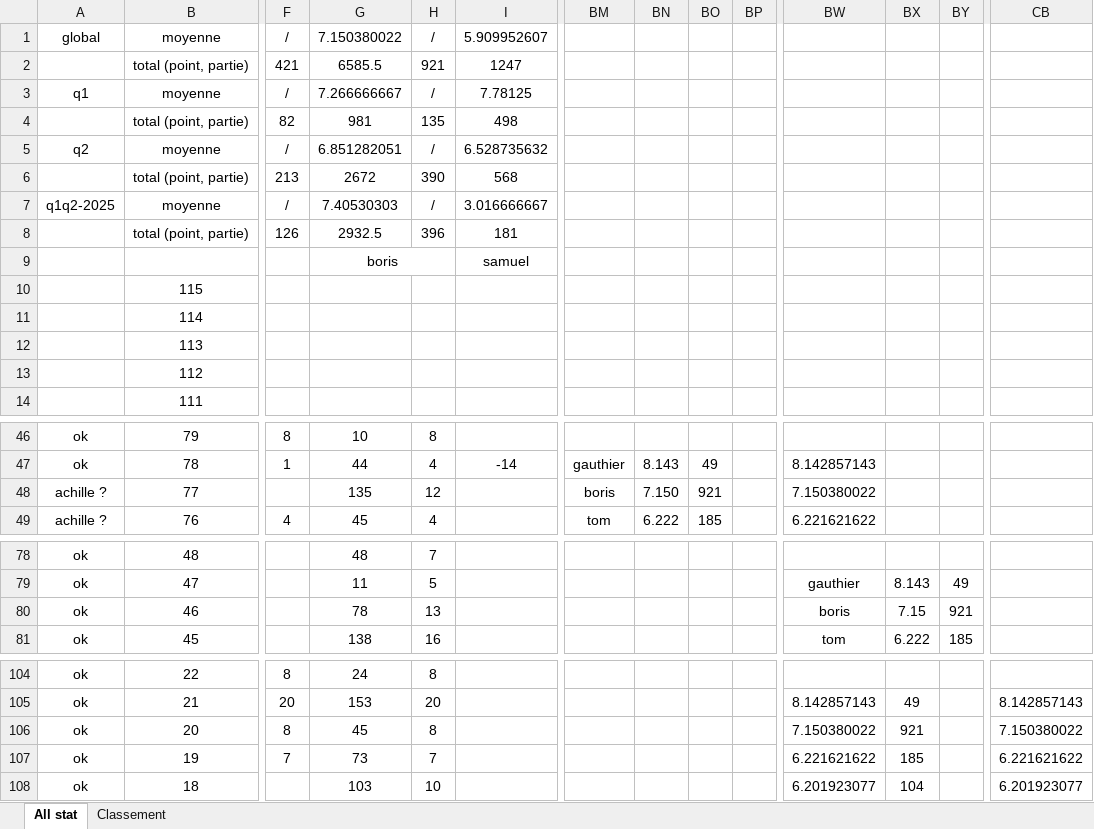
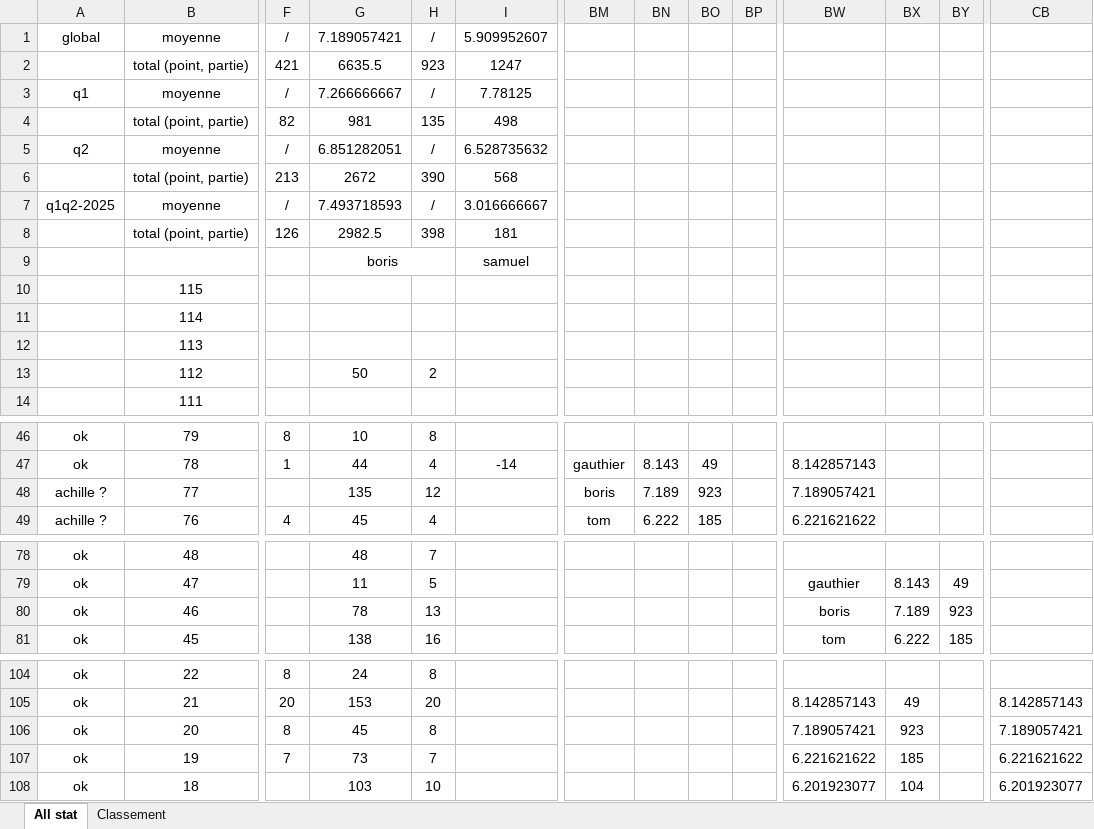
Before and after one commit to boris500/podium-quiz, an Excel workbook: classement_whist_2023_2025.xlsx, sheet All stat, drawn as a sheet; only a part is shown, gaps mark what is left out; values as stored, in another font and other column widths than the file's, no borders; conditional formats not drawn; removed rows and columns are numbered as before the commit, all else as after; rows hold the shown columns only; the diff covers the shown part only; the diff names each change by its address in the sheet, - before the commit and + after, or states it on an @@ line.

Commit message:
Update classement

```diff
--- a/classement_whist_2023_2025.xlsx (sheet All stat)
+++ b/classement_whist_2023_2025.xlsx (sheet All stat)
-G1: 7.150380022
+G1: 7.189057421
-G2: 6585.5
+G2: 6635.5
-H2: 921
+H2: 923
-G7: 7.40530303
+G7: 7.493718593
-G8: 2932.5
+G8: 2982.5
-H8: 396
+H8: 398
-row 13:  | 112
+row 13:  | 112 |  | 50 | 2
-BN48: 7.150
+BN48: 7.189
-BO48: 921
+BO48: 923
-BW48: 7.150380022
+BW48: 7.189057421
-BX80: 7.15
+BX80: 7.189
-BY80: 921
+BY80: 923
-BW106: 7.150380022
+BW106: 7.189057421
-BX106: 921
+BX106: 923
-CB106: 7.150380022
+CB106: 7.189057421
```
Also changed, not shown: 1 edited cell elsewhere in this sheet, sheet Classement.
